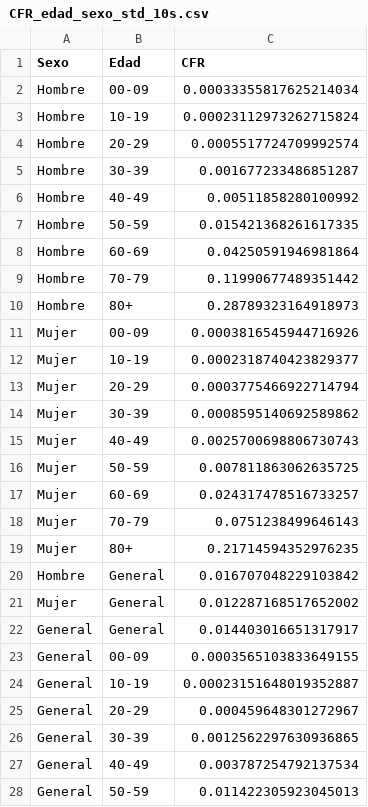
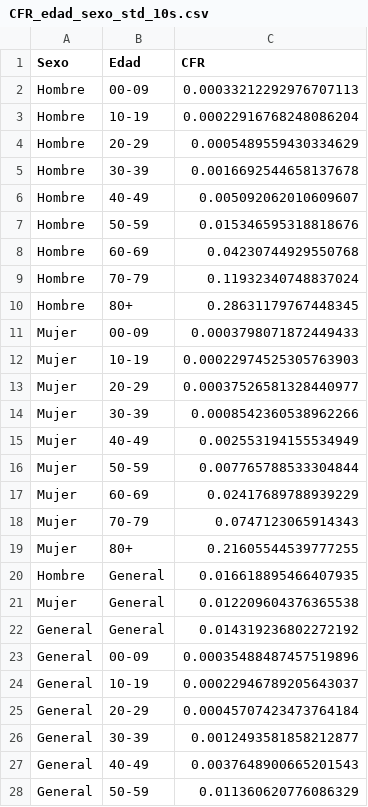
Before and after one commit to DLab/Analitica-Minsal, a CSV file: csv_output/CFR_edad_sexo_std_10s.csv, drawn as a sheet; only a part is shown; the diff covers the shown part only.

```diff
--- a/csv_output/CFR_edad_sexo_std_10s.csv
+++ b/csv_output/CFR_edad_sexo_std_10s.csv
@@ -1,28 +1,28 @@
 Sexo,Edad,CFR
-Hombre,00-09,0.00033355817625214034
-Hombre,10-19,0.00023112973262715824
-Hombre,20-29,0.0005517724709992574
-Hombre,30-39,0.001677233486851287
-Hombre,40-49,0.00511858280100992
-Hombre,50-59,0.015421368261617335
-Hombre,60-69,0.04250591946981864
-Hombre,70-79,0.11990677489351442
-Hombre,80+,0.28789323164918973
-Mujer,00-09,0.0003816545944716926
-Mujer,10-19,0.0002318740423829377
-Mujer,20-29,0.0003775466922714794
-Mujer,30-39,0.0008595140692589862
-Mujer,40-49,0.0025700698806730743
-Mujer,50-59,0.007811863062635725
-Mujer,60-69,0.024317478516733257
-Mujer,70-79,0.0751238499646143
-Mujer,80+,0.21714594352976235
-Hombre,General,0.016707048229103842
-Mujer,General,0.012287168517652002
-General,General,0.014403016651317917
-General,00-09,0.0003565103833649155
-General,10-19,0.00023151648019352887
-General,20-29,0.000459648301272967
-General,30-39,0.0012562297630936865
-General,40-49,0.003787254792137534
-General,50-59,0.011422305923045013
+Hombre,00-09,0.00033212292976707113
+Hombre,10-19,0.00022916768248086204
+Hombre,20-29,0.0005489559430334629
+Hombre,30-39,0.0016692544658137678
+Hombre,40-49,0.005092062010609607
+Hombre,50-59,0.015346595318818676
+Hombre,60-69,0.04230744929550768
+Hombre,70-79,0.11932340748837024
+Hombre,80+,0.28631179767448345
+Mujer,00-09,0.0003798071872449433
+Mujer,10-19,0.00022974525305763903
+Mujer,20-29,0.00037526581328440977
+Mujer,30-39,0.0008542360538962266
+Mujer,40-49,0.002553194155534949
+Mujer,50-59,0.007765788533304844
+Mujer,60-69,0.02417689788939229
+Mujer,70-79,0.0747123065914343
+Mujer,80+,0.21605544539777255
+Hombre,General,0.016618895466407935
+Mujer,General,0.012209604376365538
+General,General,0.014319236802272192
+General,00-09,0.00035488487457519896
+General,10-19,0.00022946789205643037
+General,20-29,0.00045707423473764184
+General,30-39,0.0012493581858212877
+General,40-49,0.0037648900665201543
+General,50-59,0.011360620776086329
```
Also changed, not shown: 3 edited cells elsewhere in this file, csv_output/CFR_edad_sexo_std.csv, csv_output/Susceptibles_efectividad66.csv, 24 other files.
